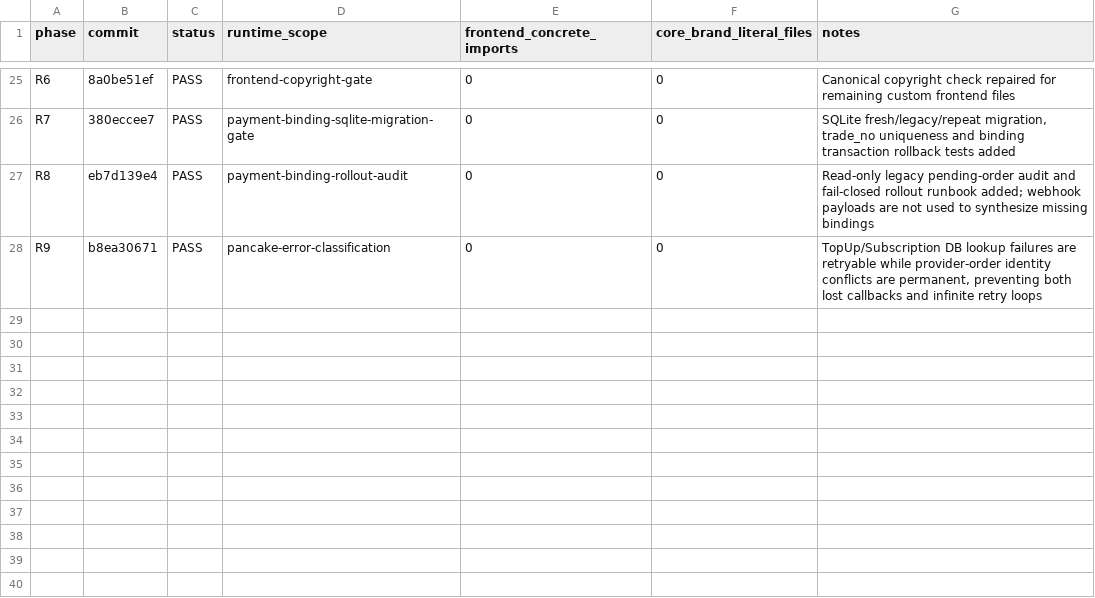
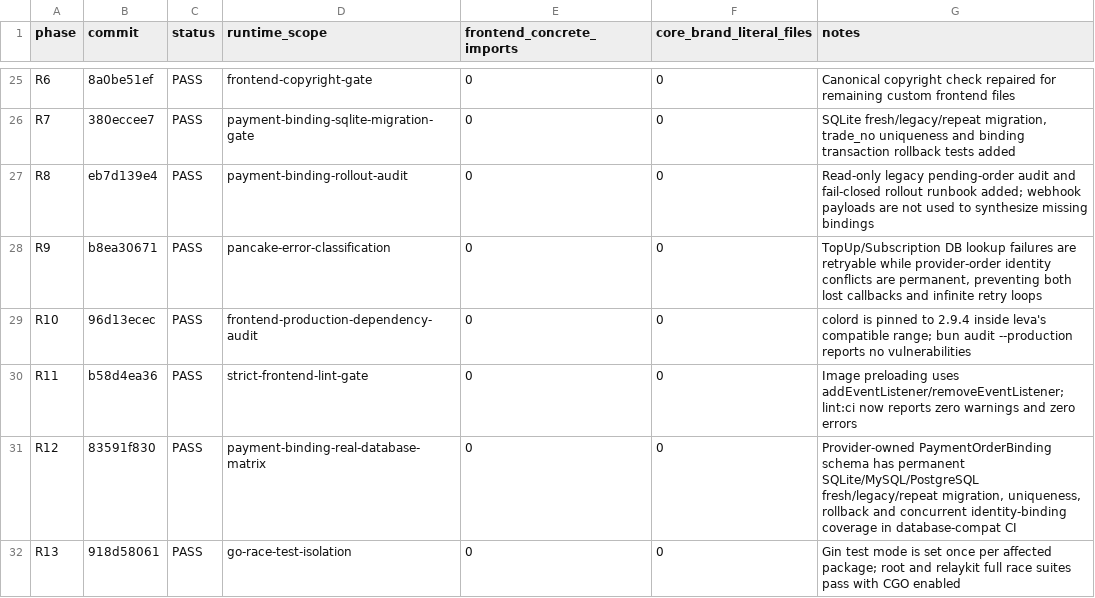
Before and after one commit to 1057300248/wanchuan-new-api, a CSV file: docs/architecture/modularization/progress.csv, drawn as a sheet; only a part is shown, gaps mark what is left out.

Commit message:
docs: record completed release preflight gates

```diff
--- a/docs/architecture/modularization/progress.csv
+++ b/docs/architecture/modularization/progress.csv
@@ -28 +28,5 @@ R8,eb7d139e4,PASS,payment-binding-rollout-audit,0,0,"Read-only legacy pending-or
 R9,b8ea30671,PASS,pancake-error-classification,0,0,"TopUp/Subscription DB lookup failures are retryable while provider-order identity conflicts are permanent, preventing both lost callbacks and infinite retry loops"
+R10,96d13ecec,PASS,frontend-production-dependency-audit,0,0,"colord is pinned to 2.9.4 inside leva's compatible range; bun audit --production reports no vulnerabilities"
+R11,b58d4ea36,PASS,strict-frontend-lint-gate,0,0,"Image preloading uses addEventListener/removeEventListener; lint:ci now reports zero warnings and zero errors"
+R12,83591f830,PASS,payment-binding-real-database-matrix,0,0,"Provider-owned PaymentOrderBinding schema has permanent SQLite/MySQL/PostgreSQL fresh/legacy/repeat migration, uniqueness, rollback and concurrent identity-binding coverage in database-compat CI"
+R13,918d58061,PASS,go-race-test-isolation,0,0,"Gin test mode is set once per affected package; root and relaykit full race suites pass with CGO enabled"
```
Also changed, not shown: 1 other file.
